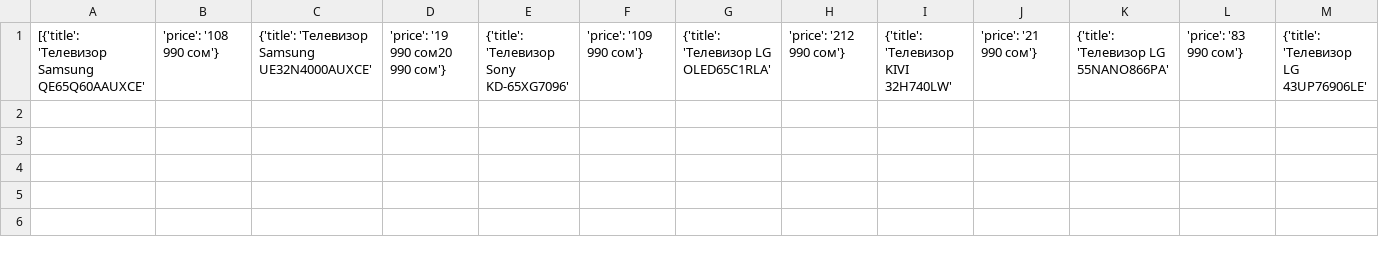
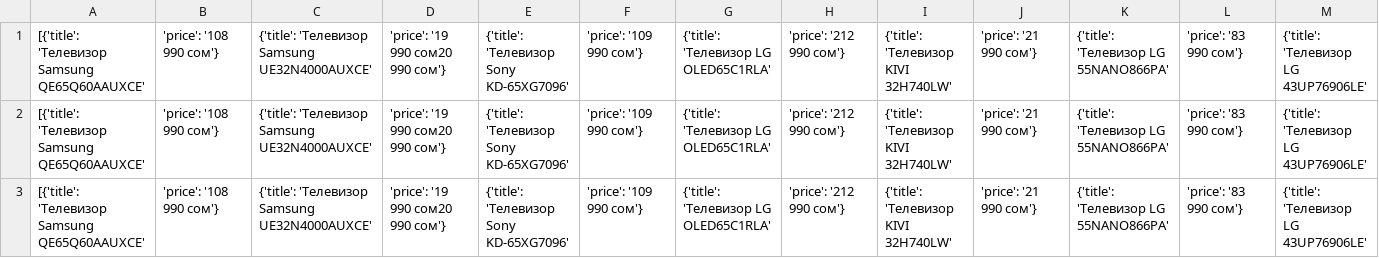
Before and after one commit to diedoneguy/pars_ANTI_LGBT, a CSV file: planeta.csv, drawn as a sheet; only a part is shown; rows hold the shown columns only; the diff names each change by its address in the sheet, - before the commit and + after, or states it on an @@ line.

```diff
--- a/planeta.csv
+++ b/planeta.csv
+row 2: [{'title': 'Телевизор Samsung QE65Q60AAUXCE' | 'price': '108 990 сом'} | {'title': 'Телевизор Samsung UE32N4000AUXCE' | 'price': '19 990 сом20 990 сом'} | {'title': 'Телевизор Sony KD-65XG7096' | 'price': '109 990 сом'} | {'title': 'Телевизор LG OLED65C1RLA' | 'price': '212 990 сом'} | {'title': 'Телевизор KIVI 32H740LW' | 'price': '21 990 сом'} | {'title': 'Телевизор LG 55NANO866PA' | 'price': '83 990 сом'} | {'title': 'Телевизор LG 43UP76906LE'
+row 3: [{'title': 'Телевизор Samsung QE65Q60AAUXCE' | 'price': '108 990 сом'} | {'title': 'Телевизор Samsung UE32N4000AUXCE' | 'price': '19 990 сом20 990 сом'} | {'title': 'Телевизор Sony KD-65XG7096' | 'price': '109 990 сом'} | {'title': 'Телевизор LG OLED65C1RLA' | 'price': '212 990 сом'} | {'title': 'Телевизор KIVI 32H740LW' | 'price': '21 990 сом'} | {'title': 'Телевизор LG 55NANO866PA' | 'price': '83 990 сом'} | {'title': 'Телевизор LG 43UP76906LE'
```
Also changed, not shown: 10 other files.
